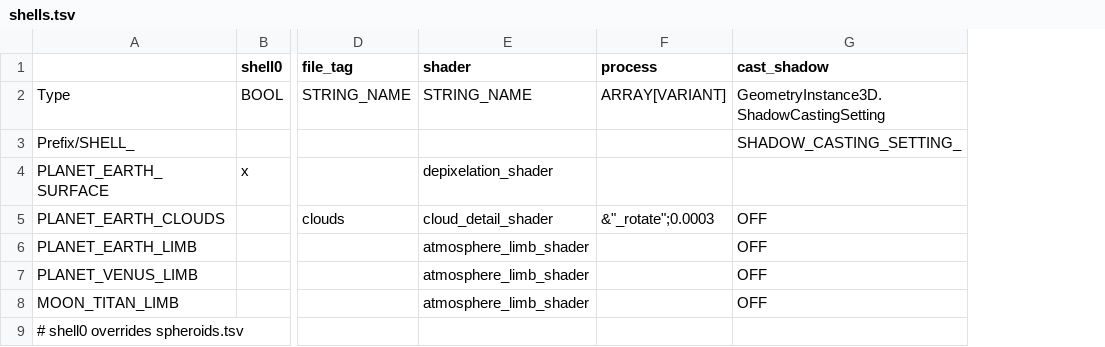
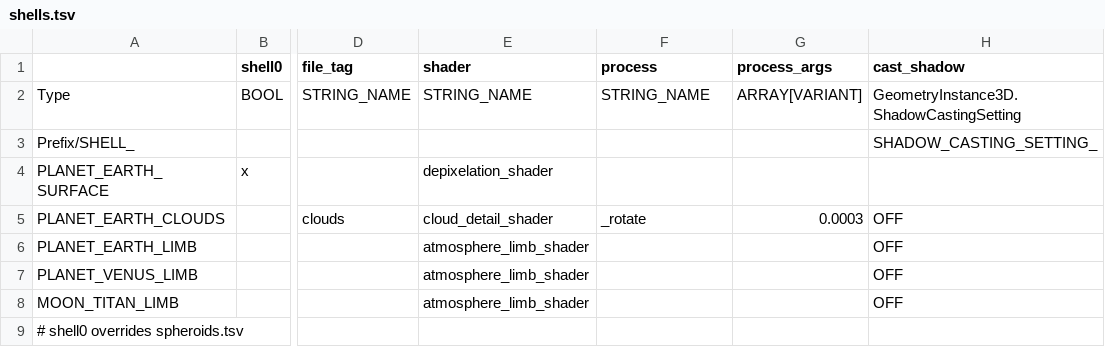
Before and after one commit to ivoyager/ivoyager_core, a TSV file: tables/shells.tsv, drawn as a sheet; only a part is shown, gaps mark what is left out; the diff names each change by its address in the sheet, - before the commit and + after, or states it on an @@ line.

Commit message:
Split table `process` fields into `process` and `process_args`
Also fixed a benign uncommented row mistake

```diff
--- a/tables/shells.tsv
+++ b/tables/shells.tsv
+column G (process_args), rows 2-5: ARRAY[VARIANT] |  |  | 0.0003
-F2 (process): ARRAY[VARIANT]
+F2 (process): STRING_NAME
-F5 (process): &"_rotate";0.0003
+F5 (process): _rotate
```
Also changed, not shown: tables/spheroids.tsv, 2 other files.
